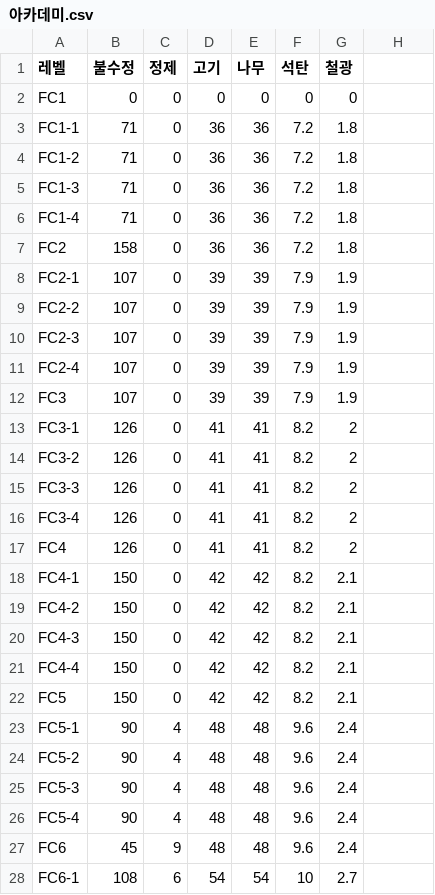
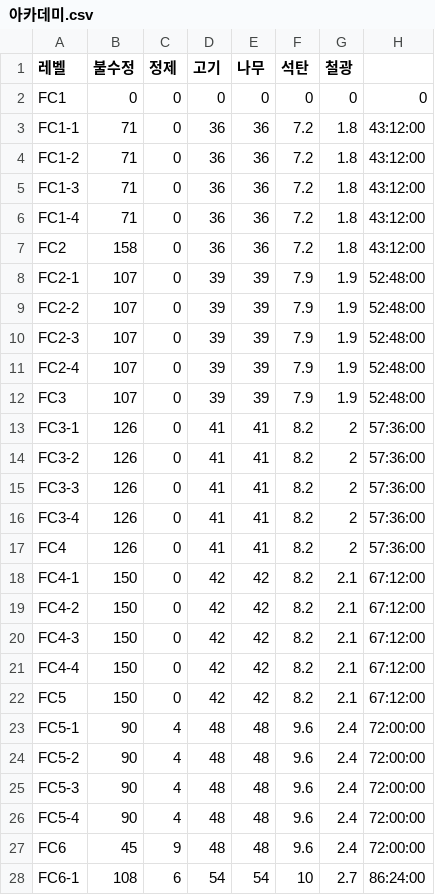
Before and after one commit to s574shinchan/WOS_Calc, a CSV file: data/building/아카데미.csv, drawn as a sheet; only a part is shown; the diff covers the shown part only.

Commit message:
Update 아카데미.csv

```diff
--- a/data/building/아카데미.csv
+++ b/data/building/아카데미.csv
@@ -1,28 +1,28 @@
 레벨,불수정,정제,고기,나무,석탄,철광
-FC1,0,0,0,0,0,0
-FC1-1,71,0,36,36,7.2,1.8
-FC1-2,71,0,36,36,7.2,1.8
-FC1-3,71,0,36,36,7.2,1.8
-FC1-4,71,0,36,36,7.2,1.8
-FC2,158,0,36,36,7.2,1.8
-FC2-1,107,0,39,39,7.9,1.9
-FC2-2,107,0,39,39,7.9,1.9
-FC2-3,107,0,39,39,7.9,1.9
-FC2-4,107,0,39,39,7.9,1.9
-FC3,107,0,39,39,7.9,1.9
-FC3-1,126,0,41,41,8.2,2
-FC3-2,126,0,41,41,8.2,2
-FC3-3,126,0,41,41,8.2,2
-FC3-4,126,0,41,41,8.2,2
-FC4,126,0,41,41,8.2,2
-FC4-1,150,0,42,42,8.2,2.1
-FC4-2,150,0,42,42,8.2,2.1
-FC4-3,150,0,42,42,8.2,2.1
-FC4-4,150,0,42,42,8.2,2.1
-FC5,150,0,42,42,8.2,2.1
-FC5-1,90,4,48,48,9.6,2.4
-FC5-2,90,4,48,48,9.6,2.4
-FC5-3,90,4,48,48,9.6,2.4
-FC5-4,90,4,48,48,9.6,2.4
-FC6,45,9,48,48,9.6,2.4
-FC6-1,108,6,54,54,10,2.7
+FC1,0,0,0,0,0,0,0
+FC1-1,71,0,36,36,7.2,1.8,43:12:00
+FC1-2,71,0,36,36,7.2,1.8,43:12:00
+FC1-3,71,0,36,36,7.2,1.8,43:12:00
+FC1-4,71,0,36,36,7.2,1.8,43:12:00
+FC2,158,0,36,36,7.2,1.8,43:12:00
+FC2-1,107,0,39,39,7.9,1.9,52:48:00
+FC2-2,107,0,39,39,7.9,1.9,52:48:00
+FC2-3,107,0,39,39,7.9,1.9,52:48:00
+FC2-4,107,0,39,39,7.9,1.9,52:48:00
+FC3,107,0,39,39,7.9,1.9,52:48:00
+FC3-1,126,0,41,41,8.2,2,57:36:00
+FC3-2,126,0,41,41,8.2,2,57:36:00
+FC3-3,126,0,41,41,8.2,2,57:36:00
+FC3-4,126,0,41,41,8.2,2,57:36:00
+FC4,126,0,41,41,8.2,2,57:36:00
+FC4-1,150,0,42,42,8.2,2.1,67:12:00
+FC4-2,150,0,42,42,8.2,2.1,67:12:00
+FC4-3,150,0,42,42,8.2,2.1,67:12:00
+FC4-4,150,0,42,42,8.2,2.1,67:12:00
+FC5,150,0,42,42,8.2,2.1,67:12:00
+FC5-1,90,4,48,48,9.6,2.4,72:00:00
+FC5-2,90,4,48,48,9.6,2.4,72:00:00
+FC5-3,90,4,48,48,9.6,2.4,72:00:00
+FC5-4,90,4,48,48,9.6,2.4,72:00:00
+FC6,45,9,48,48,9.6,2.4,72:00:00
+FC6-1,108,6,54,54,10,2.7,86:24:00
```
Also changed, not shown: 19 edited cells elsewhere in this file.
